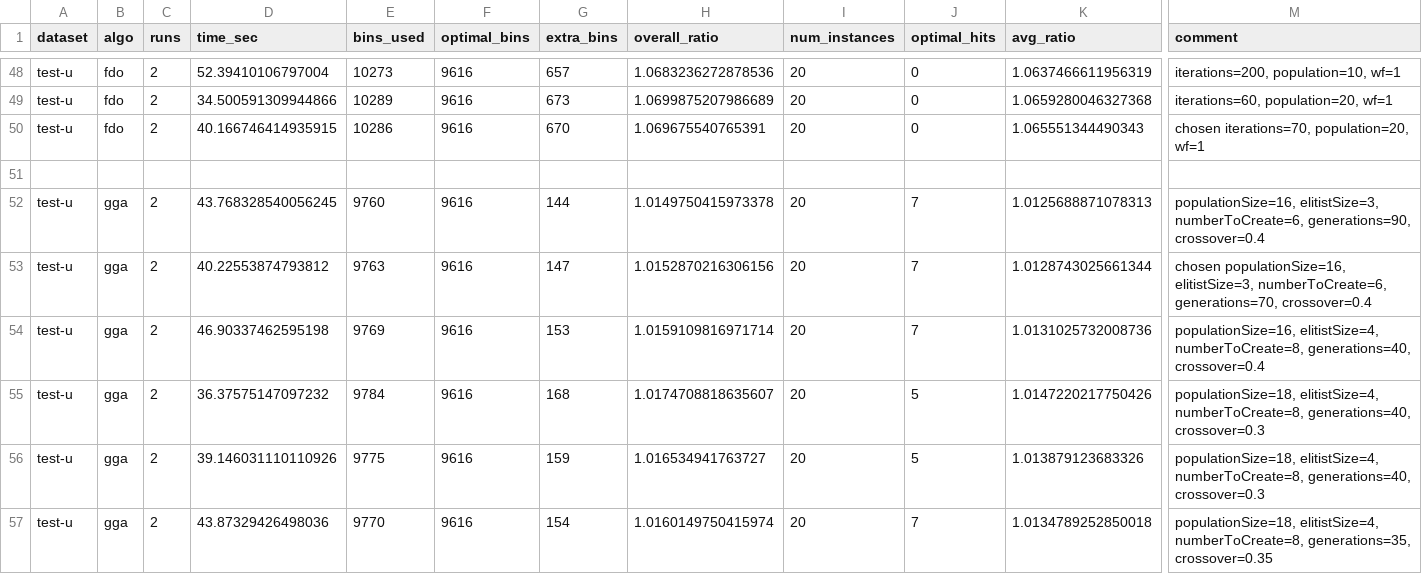
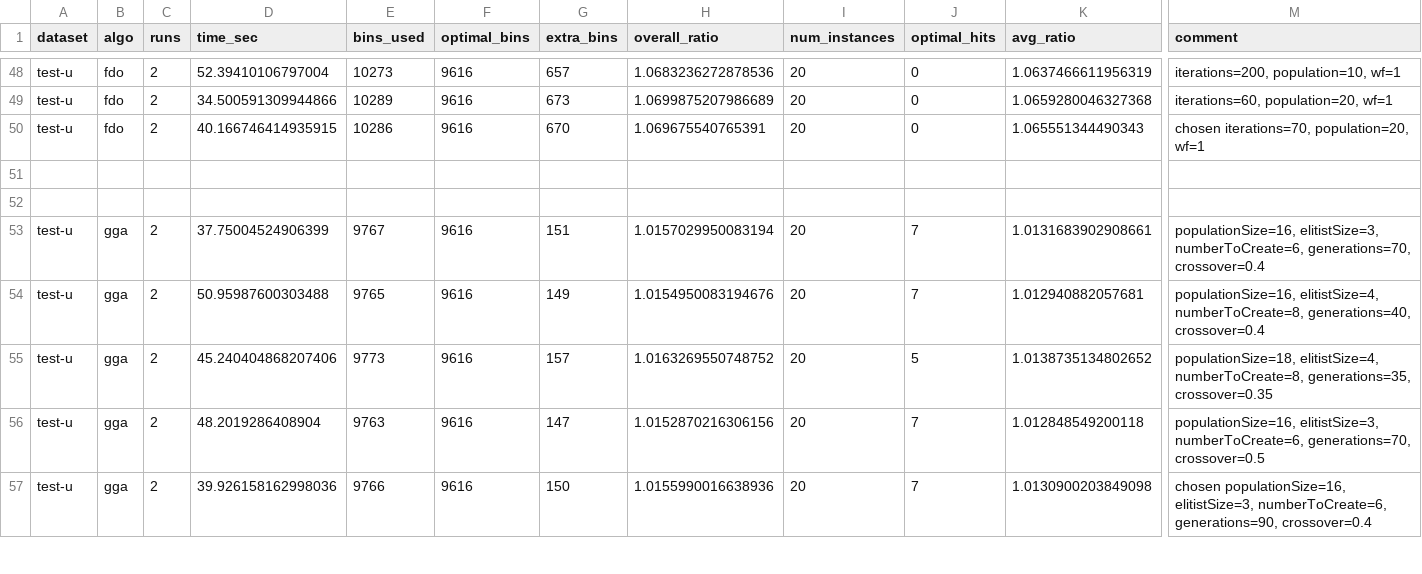
Before and after one commit to JoshuaRaybould/1D-Bin-Packing-Human-Vs-LLM-Algorithms, a CSV file: results/parameter_test.csv, drawn as a sheet; only a part is shown, gaps mark what is left out; rows hold the shown columns only; the diff covers the shown part only; the diff names each change by its address in the sheet, - before the commit and + after, or states it on an @@ line.

```diff
--- a/results/parameter_test.csv
+++ b/results/parameter_test.csv
-row 52: test-u | gga | 2 | 43.768328540056245 | 9760 | 9616 | 144 | 1.0149750415973378 | 20 | 7 | 1.0125688871078313 | populationSize=16, elitistSize=3, numberToCreate=6, generations=90, crossover=0.4
+row 52: (empty)
-D53 (time_sec): 40.22553874793812
+D53 (time_sec): 37.75004524906399
-E53 (bins_used): 9763
+E53 (bins_used): 9767
-G53 (extra_bins): 147
+G53 (extra_bins): 151
-H53 (overall_ratio): 1.0152870216306156
+H53 (overall_ratio): 1.0157029950083194
-K53 (avg_ratio): 1.0128743025661344
+K53 (avg_ratio): 1.0131683902908661
-M53 (comment): chosen populationSize=16, elitistSize=3,…
+M53 (comment): populationSize=16, elitistSize=3,…
-D54 (time_sec): 46.90337462595198
+D54 (time_sec): 50.95987600303488
-E54 (bins_used): 9769
+E54 (bins_used): 9765
-G54 (extra_bins): 153
+G54 (extra_bins): 149
-H54 (overall_ratio): 1.0159109816971714
+H54 (overall_ratio): 1.0154950083194676
-K54 (avg_ratio): 1.0131025732008736
+K54 (avg_ratio): 1.012940882057681
-D55 (time_sec): 36.37575147097232
+D55 (time_sec): 45.240404868207406
-E55 (bins_used): 9784
+E55 (bins_used): 9773
-G55 (extra_bins): 168
+G55 (extra_bins): 157
-H55 (overall_ratio): 1.0174708818635607
+H55 (overall_ratio): 1.0163269550748752
-K55 (avg_ratio): 1.0147220217750426
+K55 (avg_ratio): 1.0138735134802652
-M55 (comment): …elitistSize=4, numberToCreate=8, generations=40, crossover=0.3
+M55 (comment): …elitistSize=4, numberToCreate=8, generations=35, crossover=0.35
-D56 (time_sec): 39.146031110110926
+D56 (time_sec): 48.2019286408904
-E56 (bins_used): 9775
+E56 (bins_used): 9763
-G56 (extra_bins): 159
+G56 (extra_bins): 147
-H56 (overall_ratio): 1.016534941763727
+H56 (overall_ratio): 1.0152870216306156
-J56 (optimal_hits): 5
+J56 (optimal_hits): 7
-K56 (avg_ratio): 1.013879123683326
+K56 (avg_ratio): 1.012848549200118
-M56 (comment): populationSize=18, elitistSize=4, numberToCreate=8, generations=40, crossover=0.3
+M56 (comment): populationSize=16, elitistSize=3, numberToCreate=6, generations=70, crossover=0.5
-D57 (time_sec): 43.87329426498036
+D57 (time_sec): 39.926158162998036
-E57 (bins_used): 9770
+E57 (bins_used): 9766
-G57 (extra_bins): 154
+G57 (extra_bins): 150
-H57 (overall_ratio): 1.0160149750415974
+H57 (overall_ratio): 1.0155990016638936
-K57 (avg_ratio): 1.0134789252850018
+K57 (avg_ratio): 1.0130900203849098
-M57 (comment): populationSize=18, elitistSize=4, numberToCreate=8, generations=35, crossover=0.35
+M57 (comment): chosen populationSize=16, elitistSize=3, numberToCreate=6, generations=90, crossover=0.4
```
Also changed, not shown: 1 removed row and 7 edited cells elsewhere in this file, results/falkenauer_results.csv, results/hard_results.csv, 4 other files.
